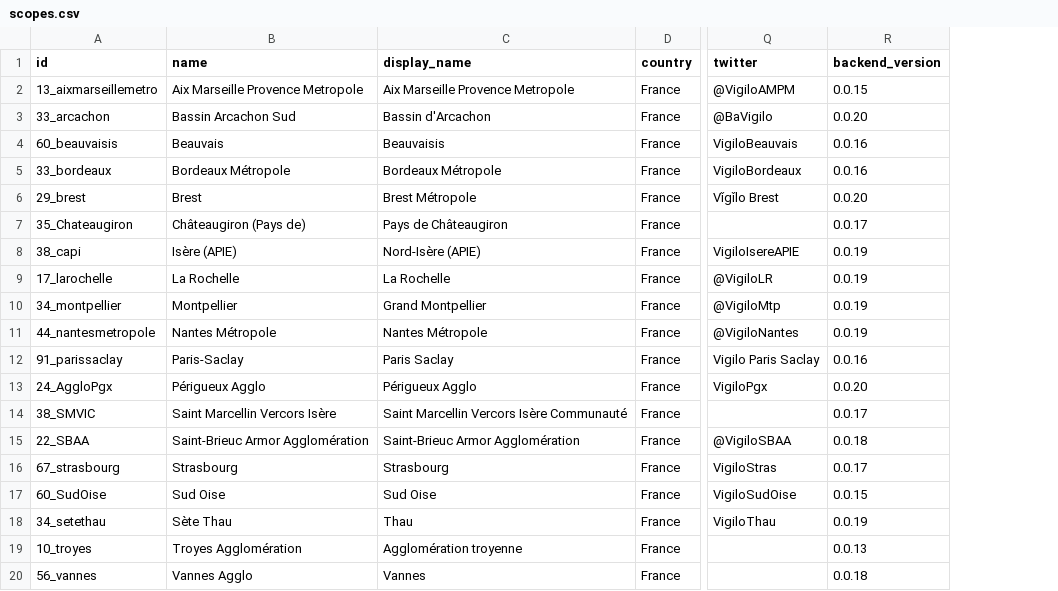
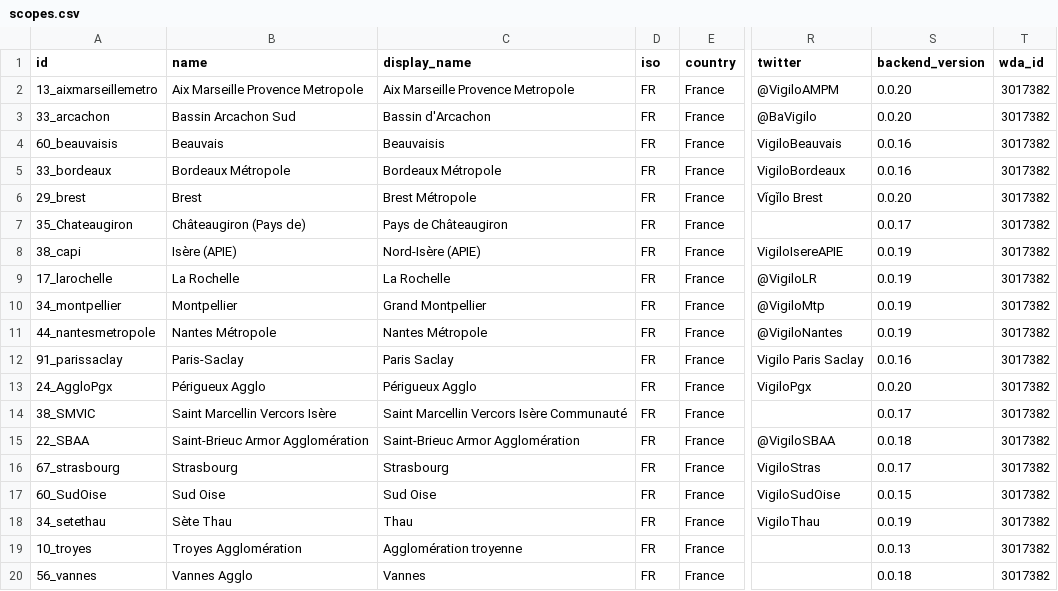
Before and after one commit to badele/world-datas-analysis, a CSV file: dataset/vigilo/scopes.csv, drawn as a sheet; only a part is shown, gaps mark what is left out; addresses are those after the commit; the diff names each change by its address in the sheet, - before the commit and + after, or states it on an @@ line.

```diff
--- a/dataset/vigilo/scopes.csv
+++ b/dataset/vigilo/scopes.csv
+column D (iso), rows 2-20: all FR
+column T (wda_id), rows 2-20: all 3017382
-S2 (backend_version): 0.0.15
+S2 (backend_version): 0.0.20
```
Also changed, not shown: dataset/opendata3m/ecocompteur/list.csv, dataset/vigilo/instances.csv, 4 other files.
